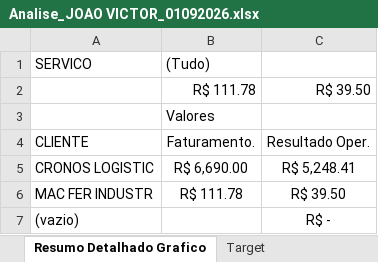
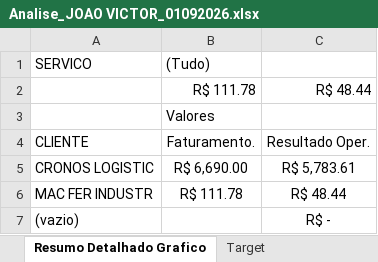
Before and after one commit to joaopedro850/analise-terceiros-portoex, an Excel workbook: docs/excels/Analise_JOAO VICTOR_01092026.xlsx, sheet Resumo Detalhado Grafico, drawn as a sheet; values as stored, in another font and other column widths than the file's, no borders; charts and pictures and conditional formats not drawn; the diff names each change by its address in the sheet, - before the commit and + after, or states it on an @@ line.

```diff
--- a/docs/excels/Analise_JOAO VICTOR_01092026.xlsx (sheet Resumo Detalhado Grafico)
+++ b/docs/excels/Analise_JOAO VICTOR_01092026.xlsx (sheet Resumo Detalhado Grafico)
-C2: R$ 39.50
+C2: R$ 48.44
-C5: R$ 5,248.41
+C5: R$ 5,783.61
-C6: R$ 39.50
+C6: R$ 48.44
```
Also changed, not shown: sheet Resumo Detalhado, sheet Análise, charts or pictures, docs/excels/Analise_FERNANDO_01092026.xlsx, docs/excels/Analise_MARCELO_01092026.xlsx, 3 other files.
